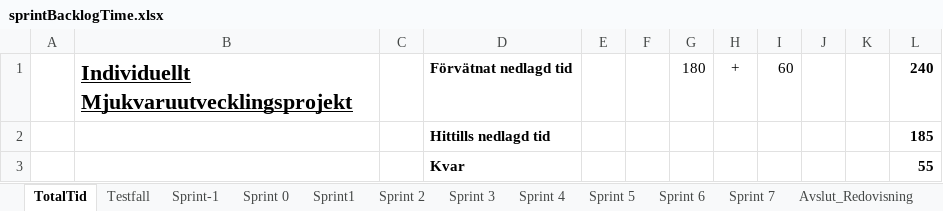
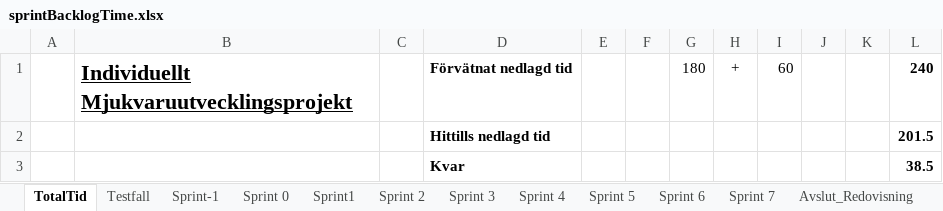
Before and after one commit to lo222fj/Mallgrodan, an Excel workbook: sprintBacklogTime.xlsx, sheet TotalTid, drawn as a sheet; values as stored, in another font and other column widths than the file's, no borders; the diff names each change by its address in the sheet, - before the commit and + after, or states it on an @@ line.

```diff
--- a/sprintBacklogTime.xlsx (sheet TotalTid)
+++ b/sprintBacklogTime.xlsx (sheet TotalTid)
-L2: 185
+L2: 201.5
-L3: 55
+L3: 38.5
```
Also changed, not shown: sheet Sprint 6, sheet Sprint 7, formulas that keep their value, Product backlog.xlsx, tester.xlsx.
